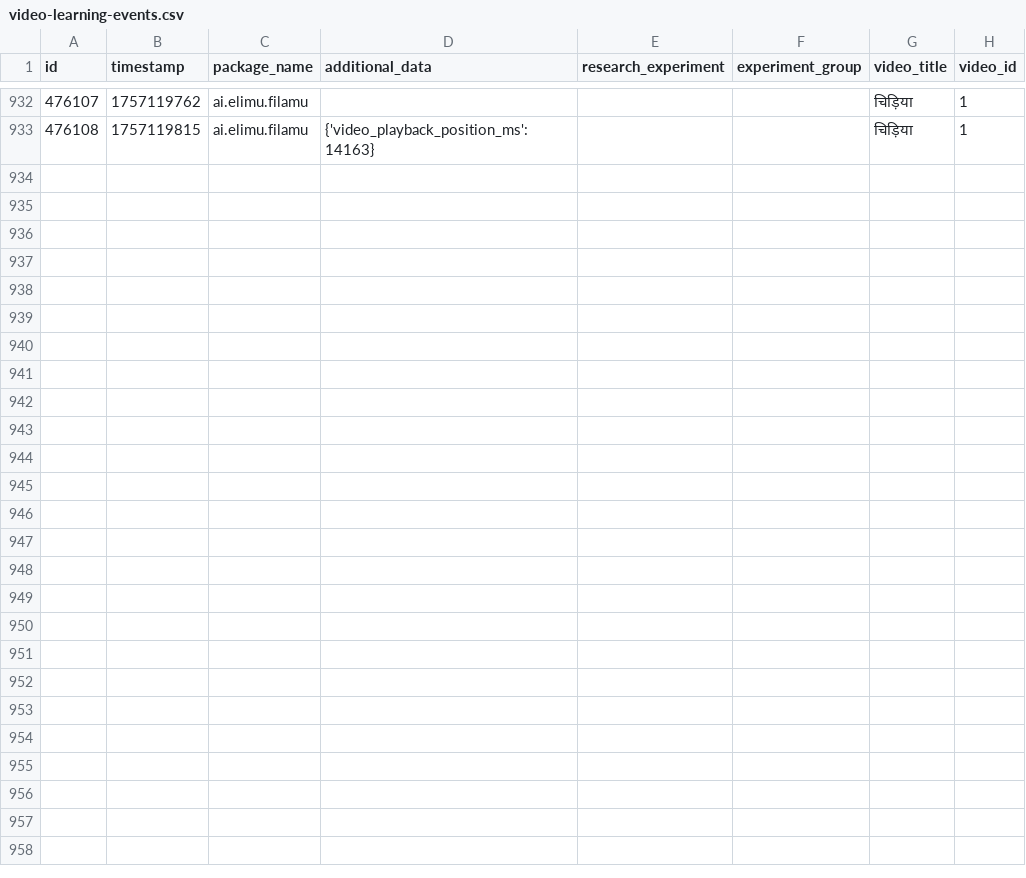
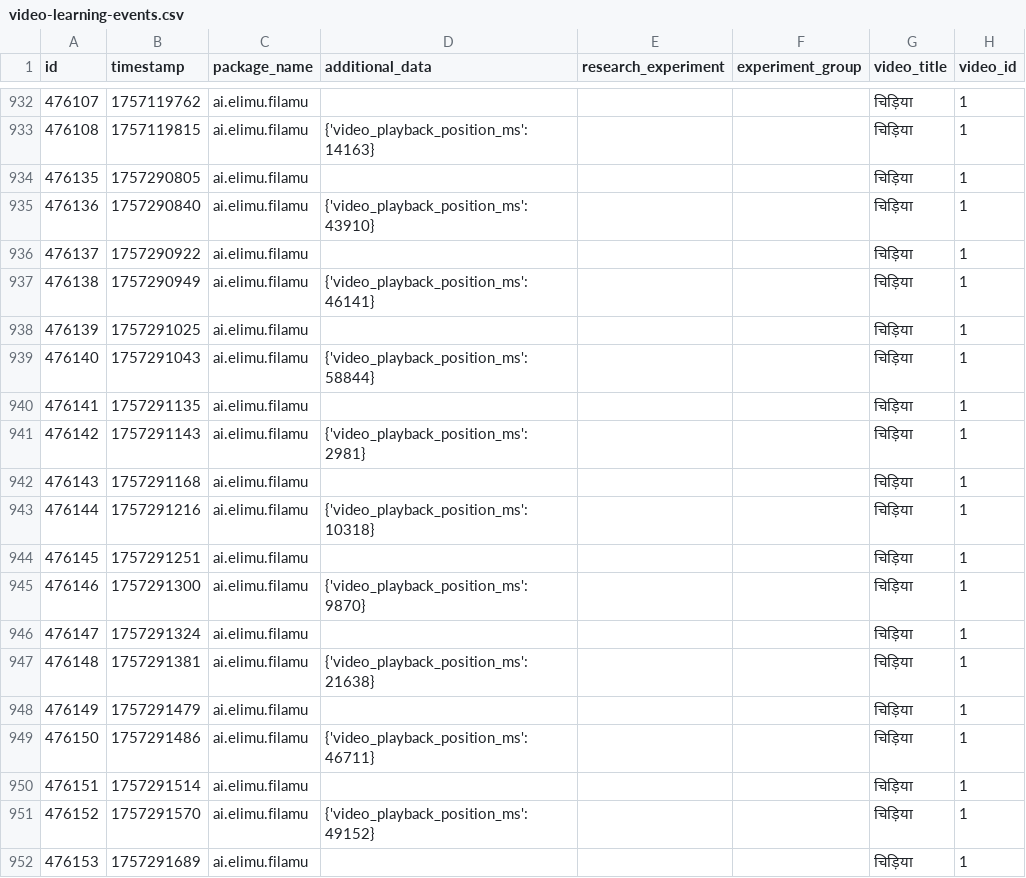
Before and after one commit to elimu-ai/ml-datasets, a CSV file: lang-HIN/student-id-6/video-learning-events.csv, drawn as a sheet; only a part is shown, gaps mark what is left out; the diff covers the shown part only; the diff names each change by its address in the sheet, - before the commit and + after, or states it on an @@ line.

```diff
--- a/lang-HIN/student-id-6/video-learning-events.csv
+++ b/lang-HIN/student-id-6/video-learning-events.csv
+row 934: 476135 | 1757290805 | ai.elimu.filamu |  |  |  | चिड़िया | 1
+row 935: 476136 | 1757290840 | ai.elimu.filamu | {'video_playback_position_ms': 43910} |  |  | चिड़िया | 1
+row 936: 476137 | 1757290922 | ai.elimu.filamu |  |  |  | चिड़िया | 1
+row 937: 476138 | 1757290949 | ai.elimu.filamu | {'video_playback_position_ms': 46141} |  |  | चिड़िया | 1
+row 938: 476139 | 1757291025 | ai.elimu.filamu |  |  |  | चिड़िया | 1
+row 939: 476140 | 1757291043 | ai.elimu.filamu | {'video_playback_position_ms': 58844} |  |  | चिड़िया | 1
+row 940: 476141 | 1757291135 | ai.elimu.filamu |  |  |  | चिड़िया | 1
+row 941: 476142 | 1757291143 | ai.elimu.filamu | {'video_playback_position_ms': 2981} |  |  | चिड़िया | 1
+row 942: 476143 | 1757291168 | ai.elimu.filamu |  |  |  | चिड़िया | 1
+row 943: 476144 | 1757291216 | ai.elimu.filamu | {'video_playback_position_ms': 10318} |  |  | चिड़िया | 1
+row 944: 476145 | 1757291251 | ai.elimu.filamu |  |  |  | चिड़िया | 1
+row 945: 476146 | 1757291300 | ai.elimu.filamu | {'video_playback_position_ms': 9870} |  |  | चिड़िया | 1
+row 946: 476147 | 1757291324 | ai.elimu.filamu |  |  |  | चिड़िया | 1
+row 947: 476148 | 1757291381 | ai.elimu.filamu | {'video_playback_position_ms': 21638} |  |  | चिड़िया | 1
+row 948: 476149 | 1757291479 | ai.elimu.filamu |  |  |  | चिड़िया | 1
+row 949: 476150 | 1757291486 | ai.elimu.filamu | {'video_playback_position_ms': 46711} |  |  | चिड़िया | 1
+row 950: 476151 | 1757291514 | ai.elimu.filamu |  |  |  | चिड़िया | 1
+row 951: 476152 | 1757291570 | ai.elimu.filamu | {'video_playback_position_ms': 49152} |  |  | चिड़िया | 1
+row 952: 476153 | 1757291689 | ai.elimu.filamu |  |  |  | चिड़िया | 1
```
Also changed, not shown: 13 added rows elsewhere in this file, lang-ENG/student-id-6/video-learning-events.csv, lang-ENG/student-id-7/video-learning-events.csv, 9 other files.
